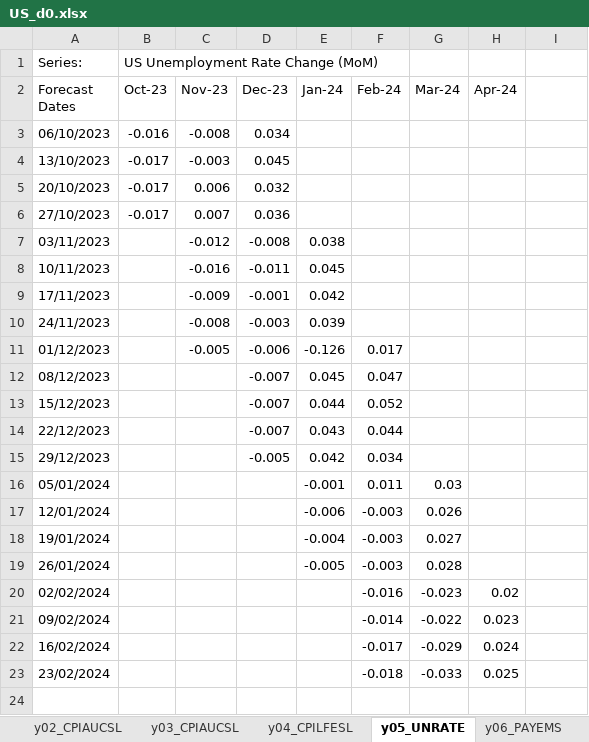
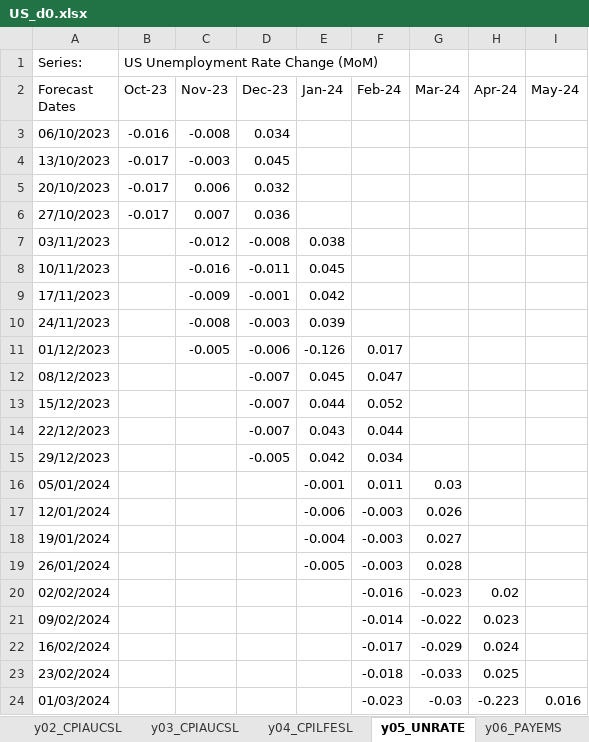
Before and after one commit to ckarag/ckarag.github.com, an Excel workbook: uploads/US_d0.xlsx, sheet y05_UNRATE, drawn as a sheet; values as stored, in another font and other column widths than the file's, no borders; the diff names each change by its address in the sheet, - before the commit and + after, or states it on an @@ line.

```diff
--- a/uploads/US_d0.xlsx (sheet y05_UNRATE)
+++ b/uploads/US_d0.xlsx (sheet y05_UNRATE)
-I2: (empty)
+I2: May-24
+row 24: 01/03/2024 |  |  |  |  | -0.023 | -0.03 | -0.223 | 0.016
```
Also changed, not shown: sheet y06_PAYEMS, sheet y03_CPIAUCSL, sheet y02_CPIAUCSL, sheet y04_CPILFESL, sheet y07_INDPRO, sheet y01_GDPC1, 56 other files.
